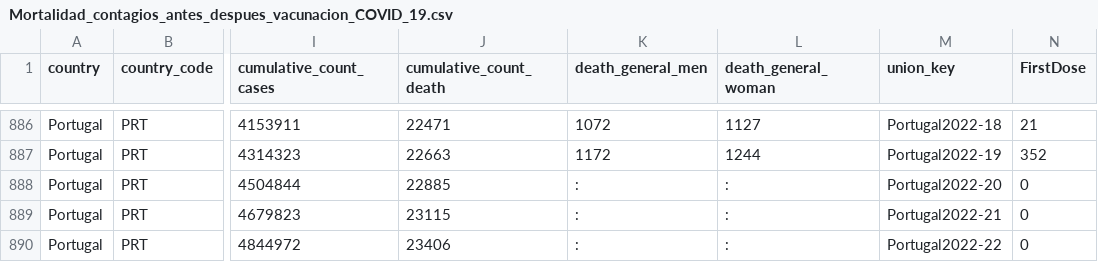
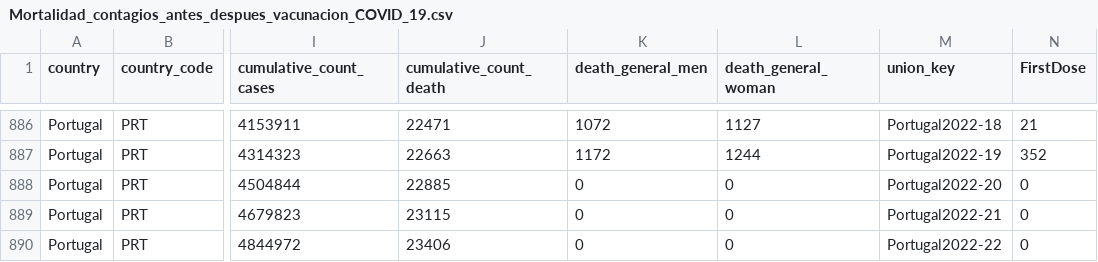
Before and after one commit to brayanmedinacardozo96/datadet, a CSV file: Mortalidad_contagios_antes_despues_vacunacion_COVID_19.csv, drawn as a sheet; only a part is shown, gaps mark what is left out; the diff names each change by its address in the sheet, - before the commit and + after, or states it on an @@ line.

Commit message:
Add files via upload

```diff
--- a/Mortalidad_contagios_antes_despues_vacunacion_COVID_19.csv
+++ b/Mortalidad_contagios_antes_despues_vacunacion_COVID_19.csv
-K888:K890 (death_general_men): :
+K888:K890 (death_general_men): 0
-L888:L890 (death_general_woman): :
+L888:L890 (death_general_woman): 0
```
